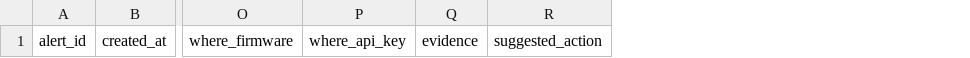
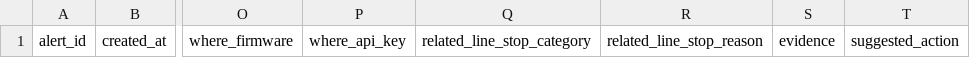
Before and after one commit to Messyas/Detecca-de-anomalias, a CSV file: Output/alerts.csv, drawn as a sheet; only a part is shown, gaps mark what is left out; the diff names each change by its address in the sheet, - before the commit and + after, or states it on an @@ line.

```diff
--- a/Output/alerts.csv
+++ b/Output/alerts.csv
+column Q, row 1: related_line_stop_category
+column R, row 1: related_line_stop_reason
```
Also changed, not shown: 4 other files.
